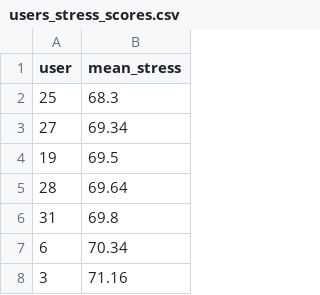
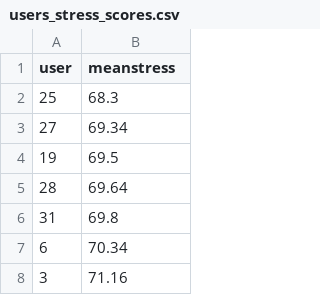
Before and after one commit to eparascho/ThesisFiles, a CSV file: users_stress_scores.csv, drawn as a sheet; only a part is shown.

Commit message:
Update users_stress_scores.csv

```diff
--- a/users_stress_scores.csv
+++ b/users_stress_scores.csv
@@ -1,2 +1,2 @@
-user,mean_stress
+user,meanstress
 25,68.3
```
